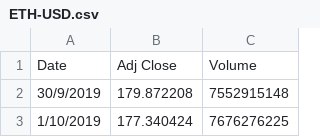
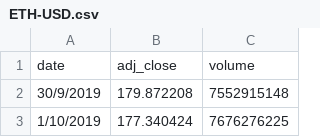
Before and after one commit to CAMAY3101/KALIK, a CSV file: data/Load/datasets/ETH-USD.csv, drawn as a sheet; only a part is shown; removed rows and columns are numbered as before the commit, all else as after; the diff names each change by its address in the sheet, - before the commit and + after, or states it on an @@ line.

Commit message:
Updated datasets, added ETHUSDT klines

```diff
--- a/data/Load/datasets/ETH-USD.csv
+++ b/data/Load/datasets/ETH-USD.csv
-row 1: Date | Adj Close | Volume
+row 1: date | adj_close | volume
```
Also changed, not shown: data/Load/datasets/Ether-Futures.csv, 1 other file.
